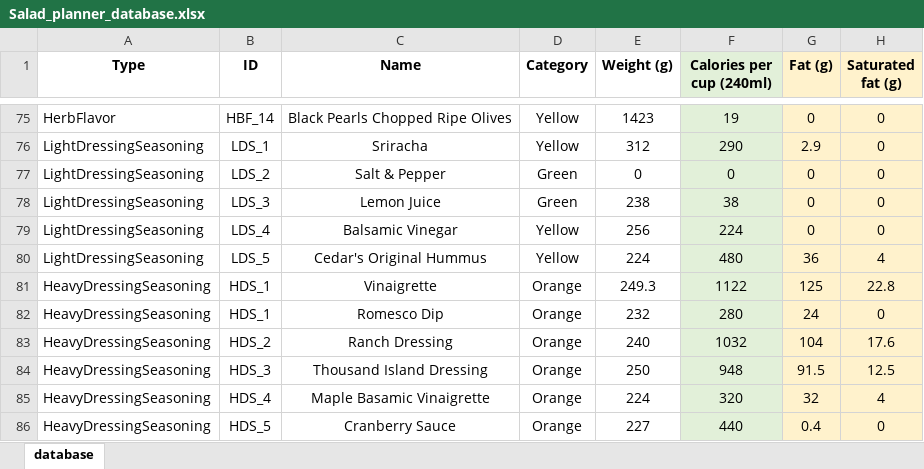
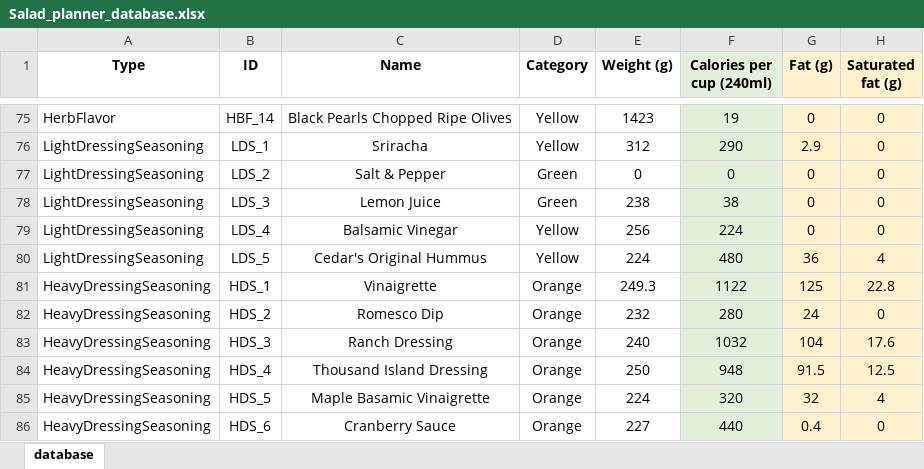
Before and after one commit to Yolanda-HT/YoloCookBlob, an Excel workbook: Salad/Salad_planner_database.xlsx, sheet database, drawn as a sheet; only a part is shown, gaps mark what is left out; values as stored, in another font and other column widths than the file's, no borders; the diff names each change by its address in the sheet, - before the commit and + after, or states it on an @@ line.

Commit message:
fix: dup entry salad

```diff
--- a/Salad/Salad_planner_database.xlsx (sheet database)
+++ b/Salad/Salad_planner_database.xlsx (sheet database)
-B82 (ID): HDS_1
+B82 (ID): HDS_2
-B83 (ID): HDS_2
+B83 (ID): HDS_3
-B84 (ID): HDS_3
+B84 (ID): HDS_4
-B85 (ID): HDS_4
+B85 (ID): HDS_5
-B86 (ID): HDS_5
+B86 (ID): HDS_6
```
Also changed, not shown: 7 other files.
